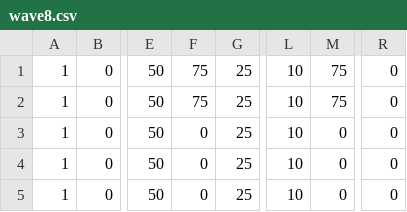
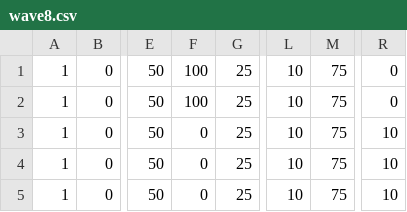
Before and after one commit to sanoyuya/TD1_3, a CSV file: WAVE_ENEMY_DATA/wave8.csv, drawn as a sheet; only a part is shown, gaps mark what is left out; the diff names each change by its address in the sheet, - before the commit and + after, or states it on an @@ line.

Commit message:
wave10まで(仮)

```diff
--- a/WAVE_ENEMY_DATA/wave8.csv
+++ b/WAVE_ENEMY_DATA/wave8.csv
-F1:F2: 75
+F1:F2: 100
-M3:M5: 0
+M3:M5: 75
-R3:R5: 0
+R3:R5: 10
```
Also changed, not shown: WAVE_ENEMY_DATA/wave10.csv, WAVE_ENEMY_DATA/wave9.csv, 9 other files.
